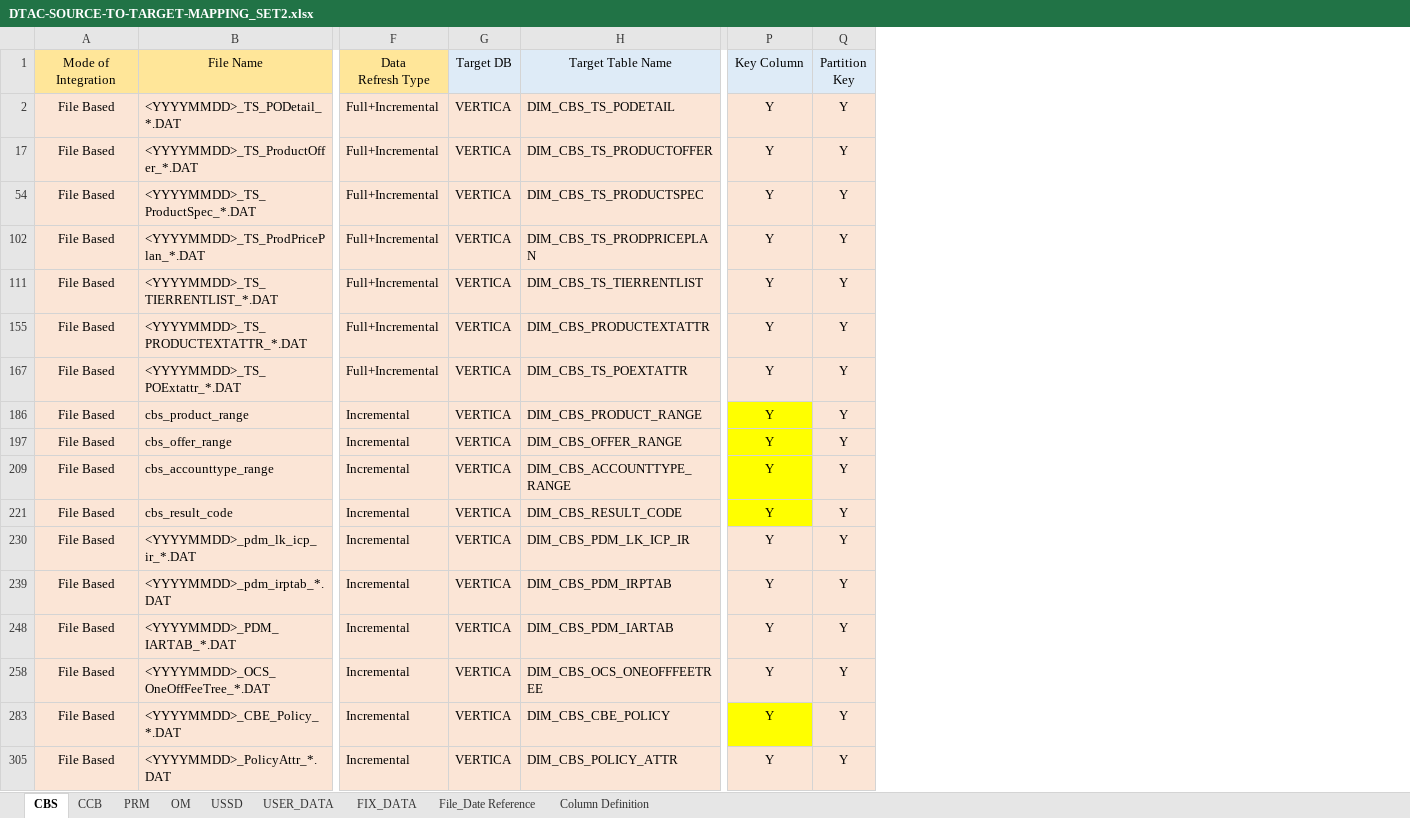
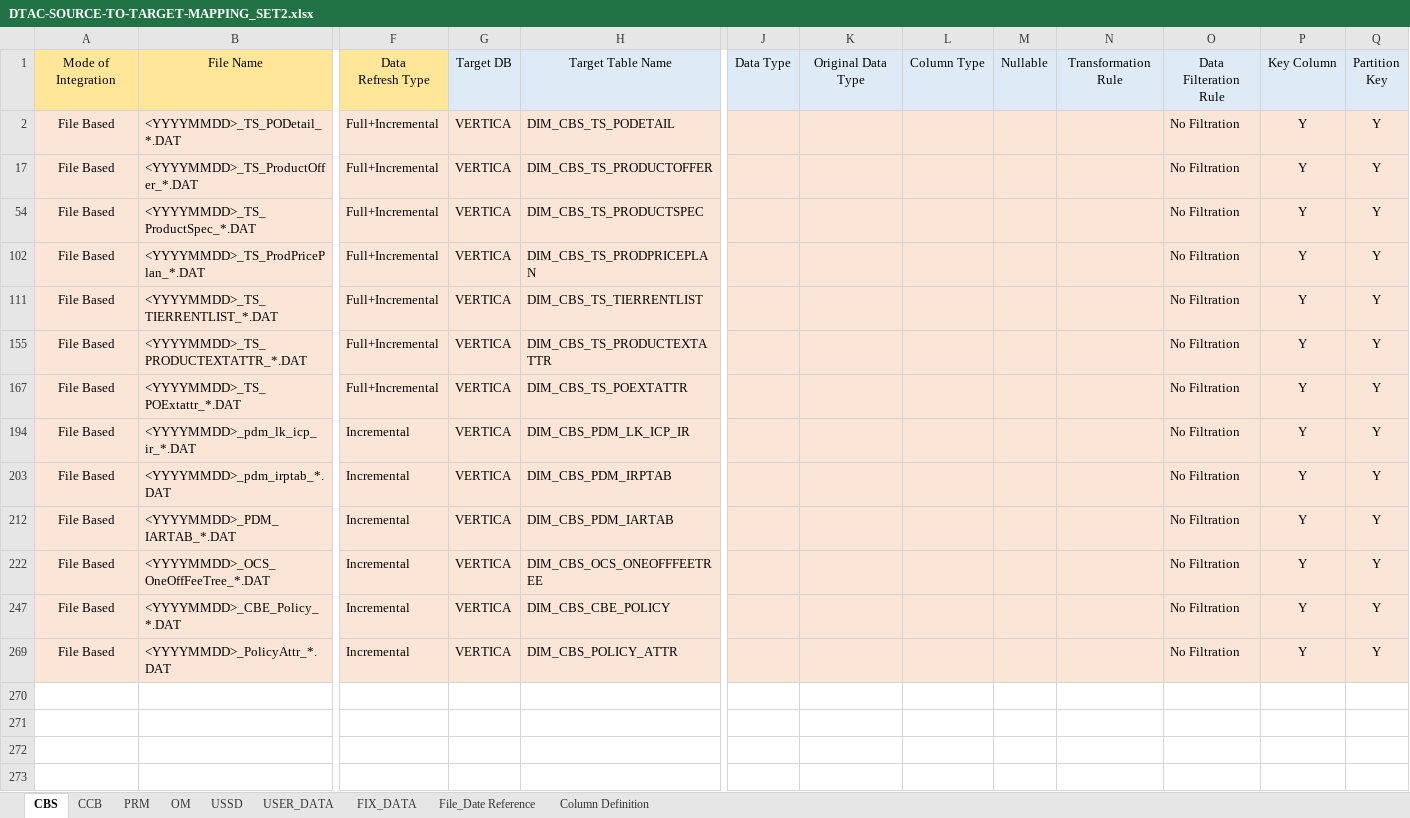
Before and after one commit to notting-hill/AEP_documents, an Excel workbook: DTAC-SOURCE-TO-TARGET-MAPPING_SET2.xlsx, sheet CBS, drawn as a sheet; only a part is shown, gaps mark what is left out; values as stored, in another font and other column widths than the file's, no borders; removed rows and columns are numbered as before the commit, all else as after; rows hold the shown columns only; ↵ is a line break in a cell; the diff names each change by its address in the sheet, - before the commit and + after, or states it on an @@ line.

```diff
--- a/DTAC-SOURCE-TO-TARGET-MAPPING_SET2.xlsx (sheet CBS)
+++ b/DTAC-SOURCE-TO-TARGET-MAPPING_SET2.xlsx (sheet CBS)
@@ column J unhidden, row 1: Data Type @@
@@ column K unhidden, row 1: Original Data Type @@
@@ column L unhidden, row 1: Column Type @@
@@ column M unhidden, row 1: Nullable @@
@@ column N unhidden, row 1: Transformation Rule @@
@@ column O unhidden, rows 1-269: Data Filteration ↵ Rule | No Filtration | No Filtration | No Filtration | No Filtration | No Filtration | No Filtration | No Filtration | No Filtration | No Filtration | No Filtration | No Filtration | No Filtration | No Filtration @@
-H155: DIM_CBS_PRODUCTEXTATTR
+H155: DIM_CBS_TS_PRODUCTEXTATTR
-row 186: File Based | cbs_product_range | Incremental | VERTICA | DIM_CBS_PRODUCT_RANGE | Y | Y
-row 197: File Based | cbs_offer_range | Incremental | VERTICA | DIM_CBS_OFFER_RANGE | Y | Y
-row 209: File Based | cbs_accounttype_range | Incremental | VERTICA | DIM_CBS_ACCOUNTTYPE_RANGE | Y | Y
-row 221: File Based | cbs_result_code | Incremental | VERTICA | DIM_CBS_RESULT_CODE | Y | Y
-P247 fill: #FFFF00
+P247 fill: #FBE5D6
```
Also changed, not shown: sheet USER_DATA, sheet File_Date Reference, hidden cells, 2 other files.
